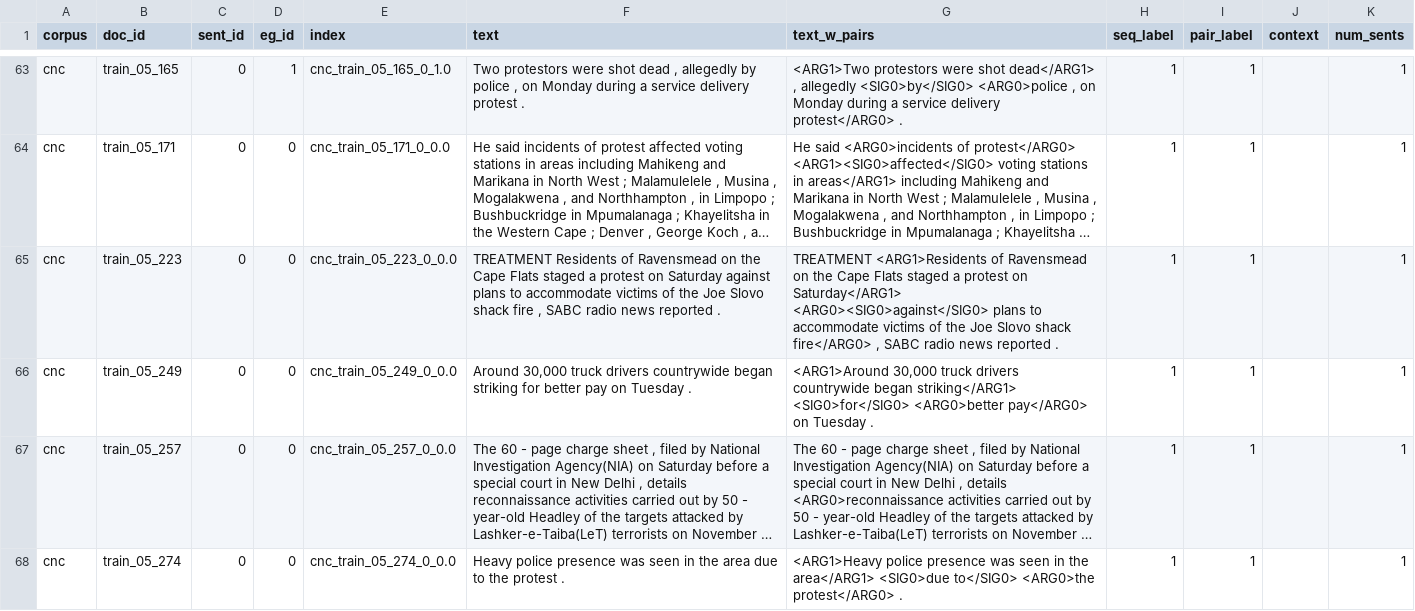
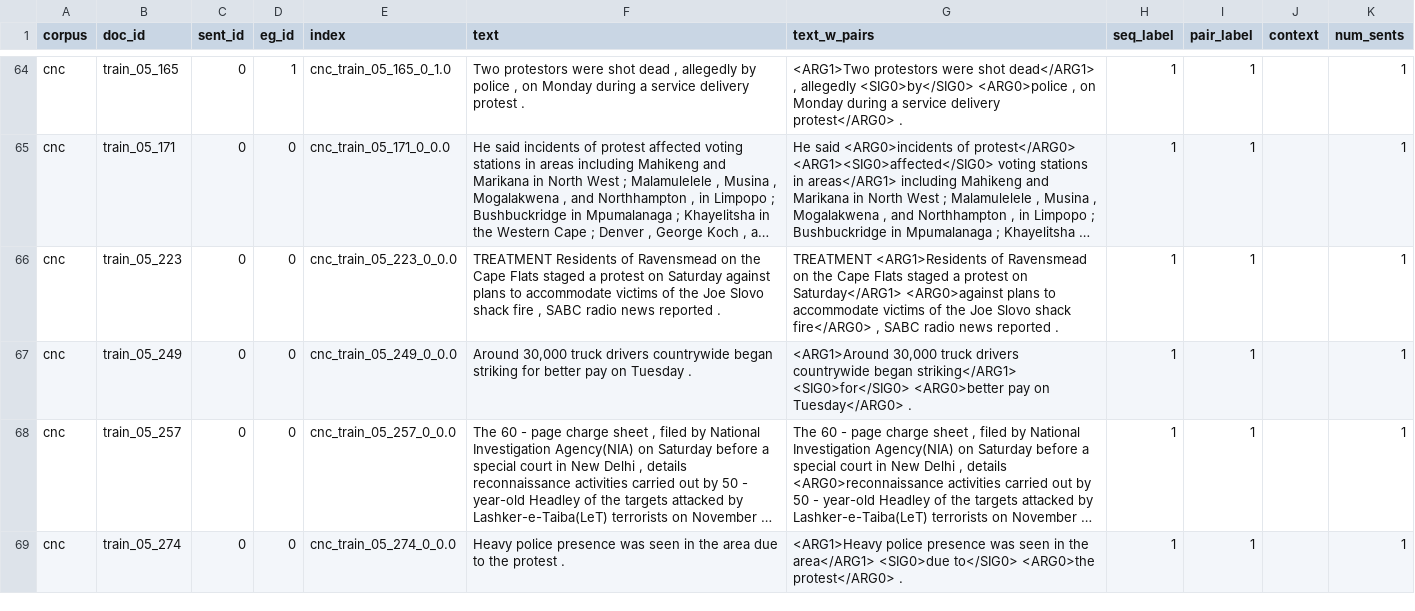
Before and after one commit to tanfiona/CausalNewsCorpus, a CSV file: data/train_subtask2.csv, drawn as a sheet; only a part is shown, gaps mark what is left out; long unchanged cells end in …; addresses are those after the commit; the diff covers the shown part only; the diff names each change by its address in the sheet, - before the commit and + after, or states it on an @@ line.

```diff
--- a/data/train_subtask2.csv
+++ b/data/train_subtask2.csv
-G66 (text_w_pairs): …on Saturday</ARG1> <ARG0><SIG0>against</SIG0> plans to…
+G66 (text_w_pairs): …on Saturday</ARG1> <ARG0>against plans to…
-G67 (text_w_pairs): …<SIG0>for</SIG0> <ARG0>better pay</ARG0> on Tuesday .
+G67 (text_w_pairs): …<SIG0>for</SIG0> <ARG0>better pay on Tuesday</ARG0> .
```
Also changed, not shown: 1 added row, 1 removed row and 18 edited cells elsewhere in this file, data/dev_subtask2_text.csv.
